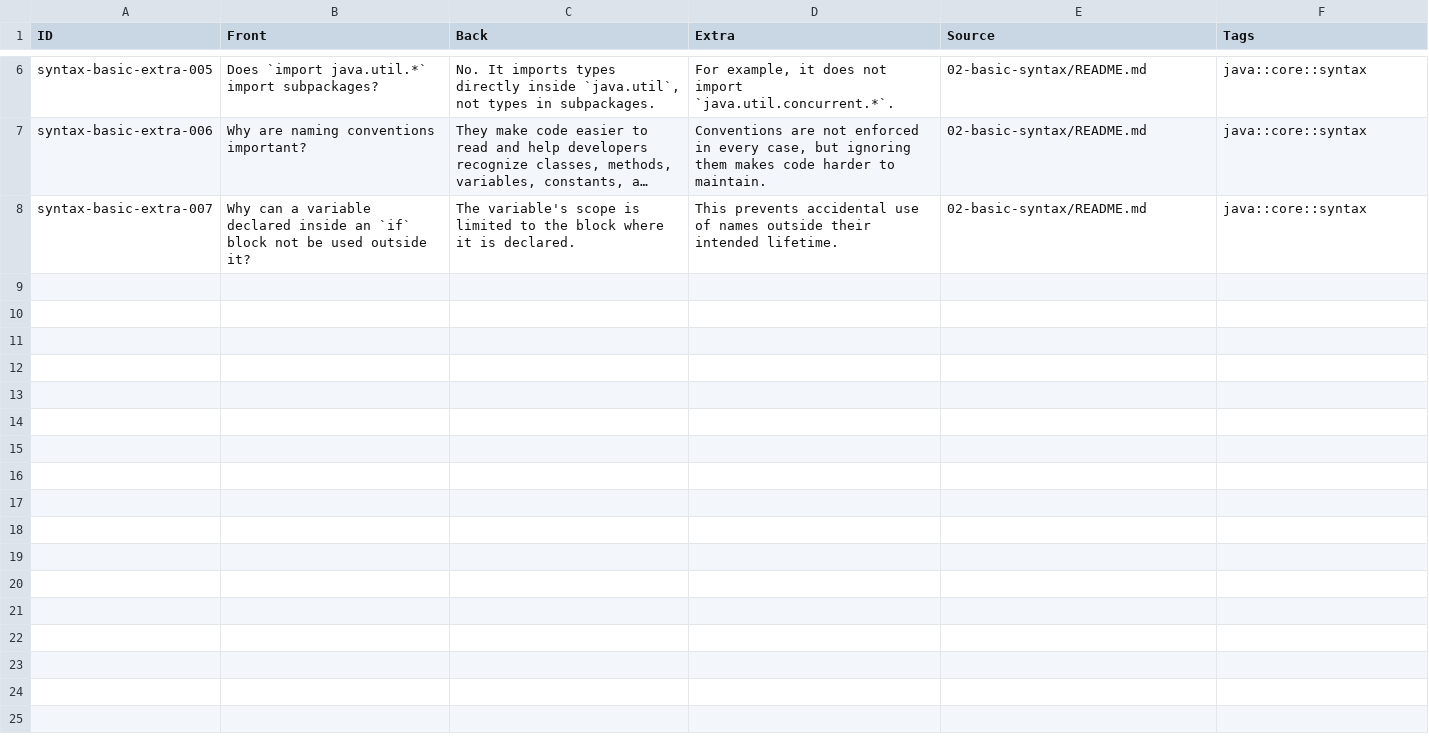
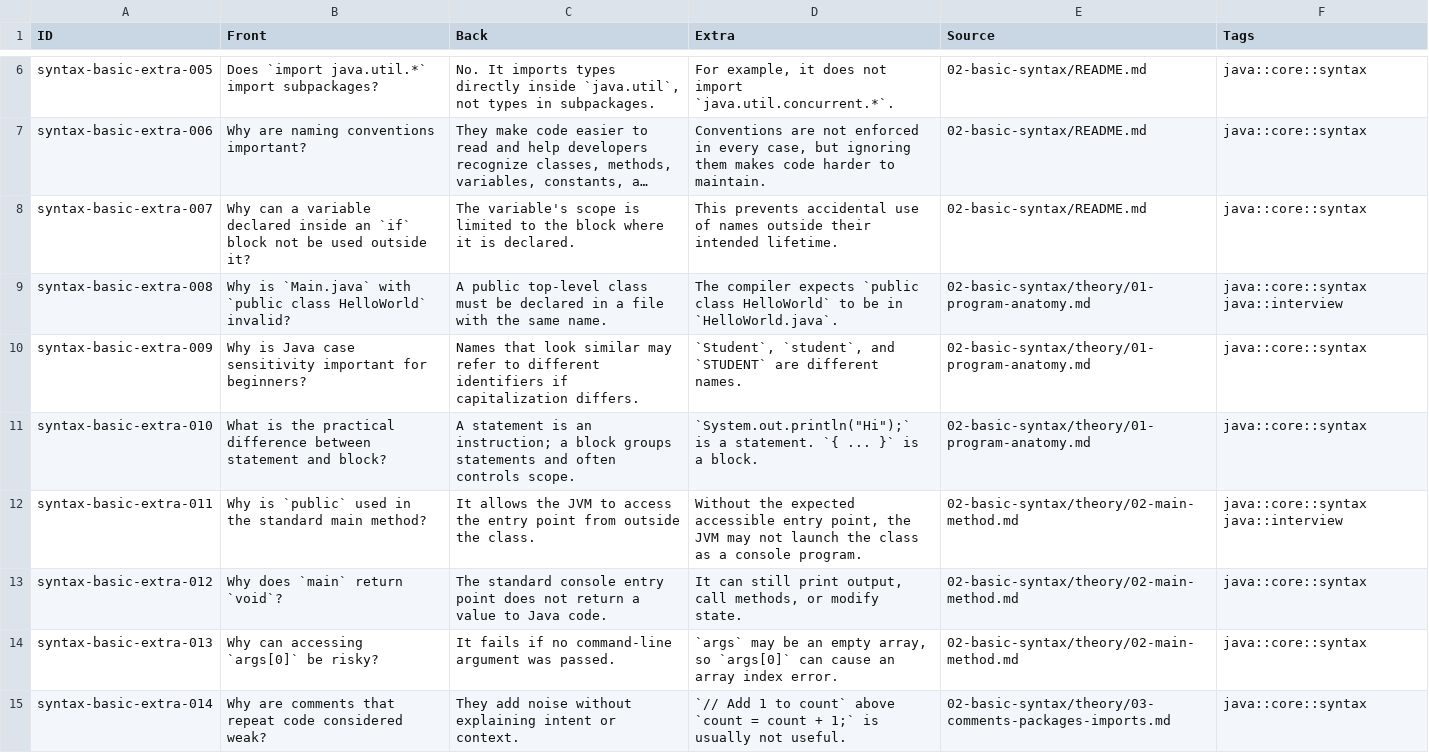
Before and after one commit to PhuThien2005/theoretical-of-java-core, a TSV file: 02-basic-syntax/anki/basic-extra.tsv, drawn as a sheet; only a part is shown, gaps mark what is left out; long unchanged cells end in …; the diff covers the shown part only; the diff names each change by its address in the sheet, - before the commit and + after, or states it on an @@ line.

```diff
--- a/02-basic-syntax/anki/basic-extra.tsv
+++ b/02-basic-syntax/anki/basic-extra.tsv
+row 9: syntax-basic-extra-008 | Why is `Main.java` with `public class HelloWorld` invalid? | A public top-level class must be declared in a file with the same name. | The compiler expects `public class HelloWorld` to be in `HelloWorld.java`. | 02-basic-syntax/theory/01-program-anatomy.md | java::core::syntax java::interview
+row 10: syntax-basic-extra-009 | Why is Java case sensitivity important for beginners? | Names that look similar may refer to different identifiers if capitalization differs. | `Student`, `student`, and `STUDENT` are different names. | 02-basic-syntax/theory/01-program-anatomy.md | java::core::syntax
+row 11: syntax-basic-extra-010 | What is the practical difference between statement and block? | A statement is an instruction; a block groups statements and often controls scope. | `System.out.println("Hi");` is a statement. `{ ... }` is a block. | 02-basic-syntax/theory/01-program-anatomy.md | java::core::syntax
+row 12: syntax-basic-extra-011 | Why is `public` used in the standard main method? | It allows the JVM to access the entry point from outside the class. | Without the expected accessible entry point, the JVM may not launch the class as a console program. | 02-basic-syntax/theory/02-main-method.md | java::core::syntax java::interview
+row 13: syntax-basic-extra-012 | Why does `main` return `void`? | The standard console entry point does not return a value to Java code. | It can still print output, call methods, or modify state. | 02-basic-syntax/theory/02-main-method.md | java::core::syntax
+row 14: syntax-basic-extra-013 | Why can accessing `args[0]` be risky? | It fails if no command-line argument was passed. | `args` may be an empty array, so `args[0]` can cause an array index error. | 02-basic-syntax/theory/02-main-method.md | java::core::syntax
+row 15: syntax-basic-extra-014 | Why are comments that repeat code considered weak? | They add noise without explaining intent or context. | `// Add 1 to count` above `count = count + 1;` is usually not useful. | 02-basic-syntax/theory/03-comments-packages-imports.md | java::core::syntax
```
Also changed, not shown: 6 added rows elsewhere in this file, 01-overview/anki/cloze.tsv, 02-basic-syntax/anki/basic.tsv, 26 other files.
